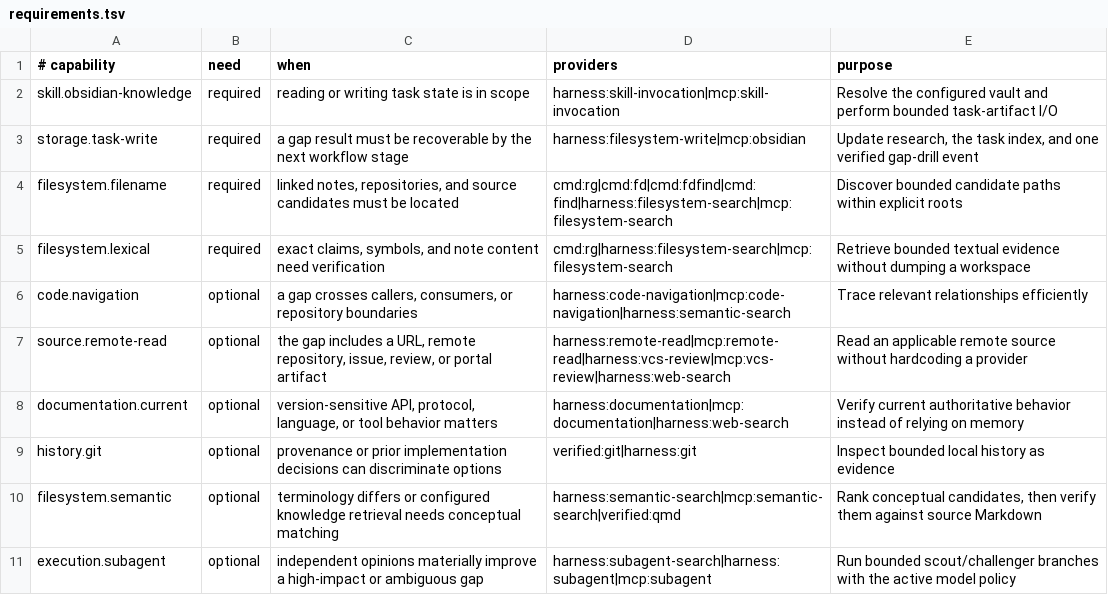
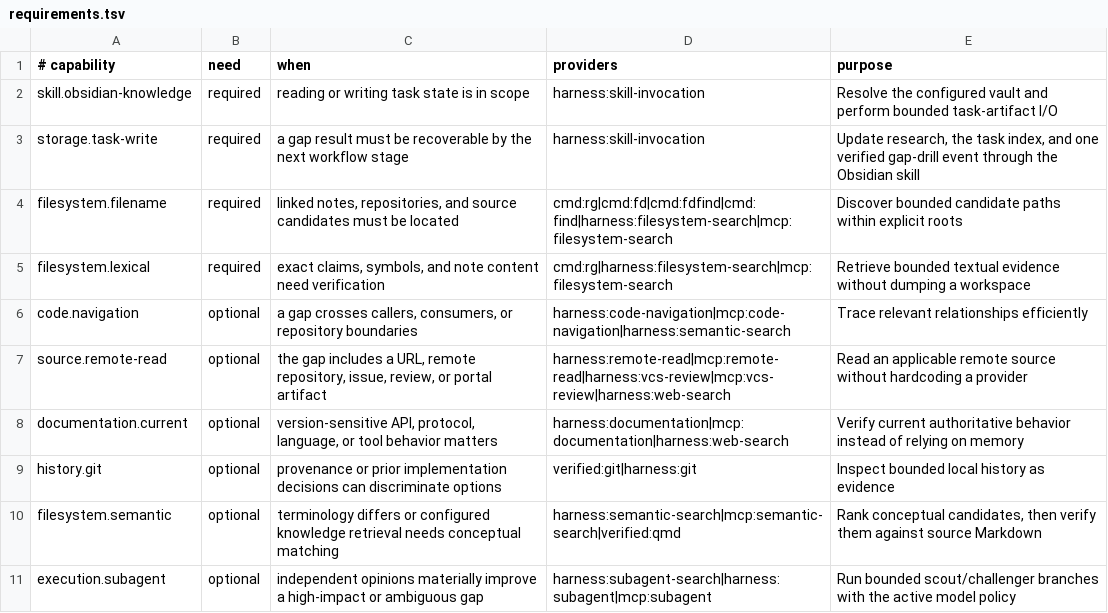
Before and after one commit to numados/agent-toolkit, a TSV file: skills/numados-gap-drill/runtime/requirements.tsv, drawn as a sheet.

```diff
--- a/skills/numados-gap-drill/runtime/requirements.tsv
+++ b/skills/numados-gap-drill/runtime/requirements.tsv
@@ -1,4 +1,4 @@
 # capability	need	when	providers	purpose
-skill.obsidian-knowledge	required	reading or writing task state is in scope	harness:skill-invocation|mcp:skill-invocation	Resolve the configured vault and perform bounded task-artifact I/O
-storage.task-write	required	a gap result must be recoverable by the next workflow stage	harness:filesystem-write|mcp:obsidian	Update research, the task index, and one verified gap-drill event
+skill.obsidian-knowledge	required	reading or writing task state is in scope	harness:skill-invocation	Resolve the configured vault and perform bounded task-artifact I/O
+storage.task-write	required	a gap result must be recoverable by the next workflow stage	harness:skill-invocation	Update research, the task index, and one verified gap-drill event through the Obsidian skill
 filesystem.filename	required	linked notes, repositories, and source candidates must be located	cmd:rg|cmd:fd|cmd:fdfind|cmd:find|harness:filesystem-search|mcp:filesystem-search	Discover bounded candidate paths within explicit roots
```
Also changed, not shown: skills/numados-code-review/runtime/requirements.tsv, skills/numados-implementation/runtime/requirements.tsv, 14 other files.
